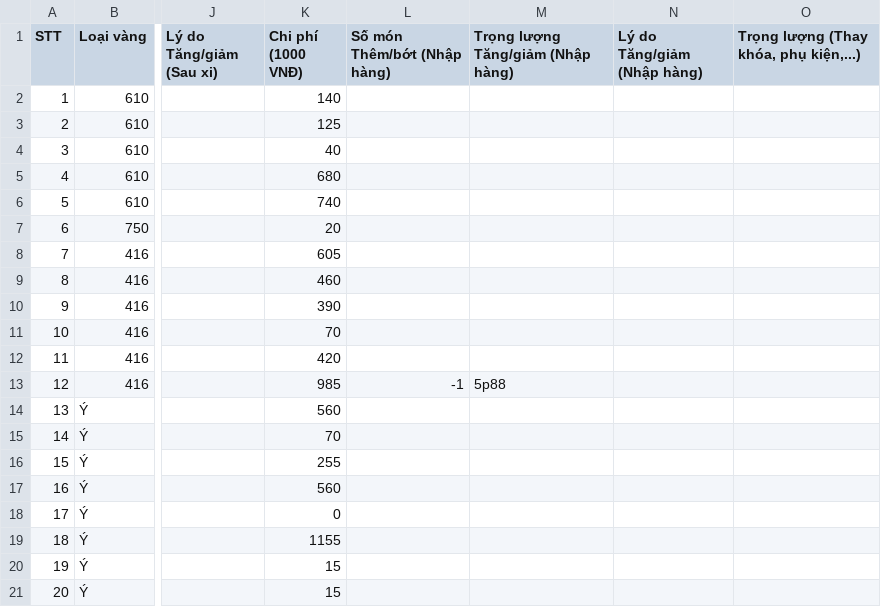
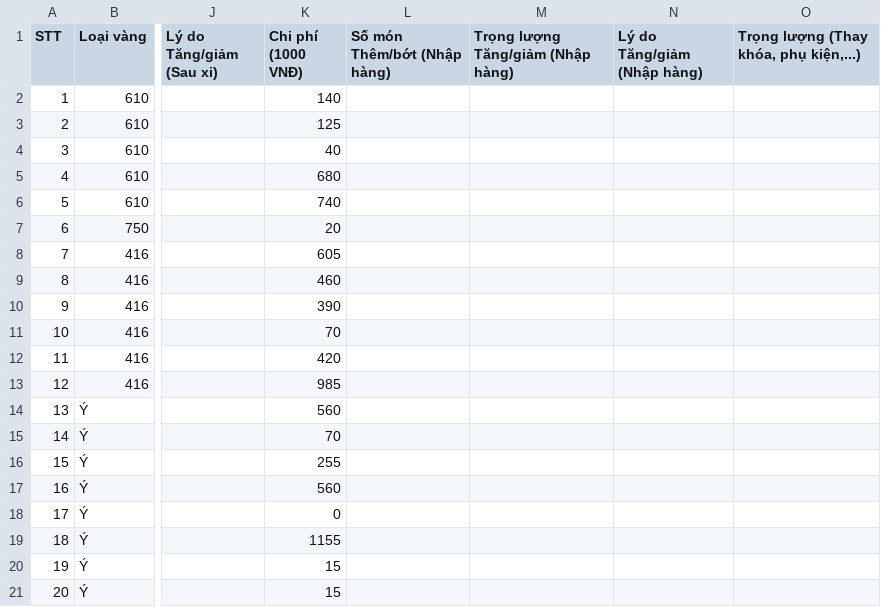
Before and after one commit to goldappversion3/HiepThanh_Data, a CSV file: source/data/page_XiNgoai/1/XN15_205c72_20230902.csv, drawn as a sheet; only a part is shown, gaps mark what is left out; the diff names each change by its address in the sheet, - before the commit and + after, or states it on an @@ line.

Commit message:
Update file

```diff
--- a/source/data/page_XiNgoai/1/XN15_205c72_20230902.csv
+++ b/source/data/page_XiNgoai/1/XN15_205c72_20230902.csv
-L13 (Số món Thêm/bớt (Nhập hàng)): -1
+L13 (Số món Thêm/bớt (Nhập hàng)): (empty)
-M13: 5p88
+M13: (empty)
```
